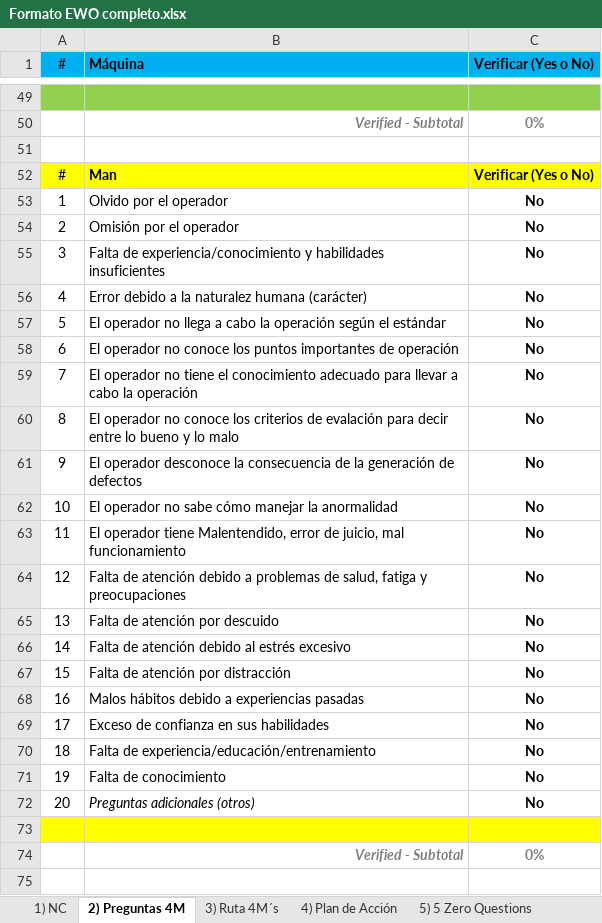
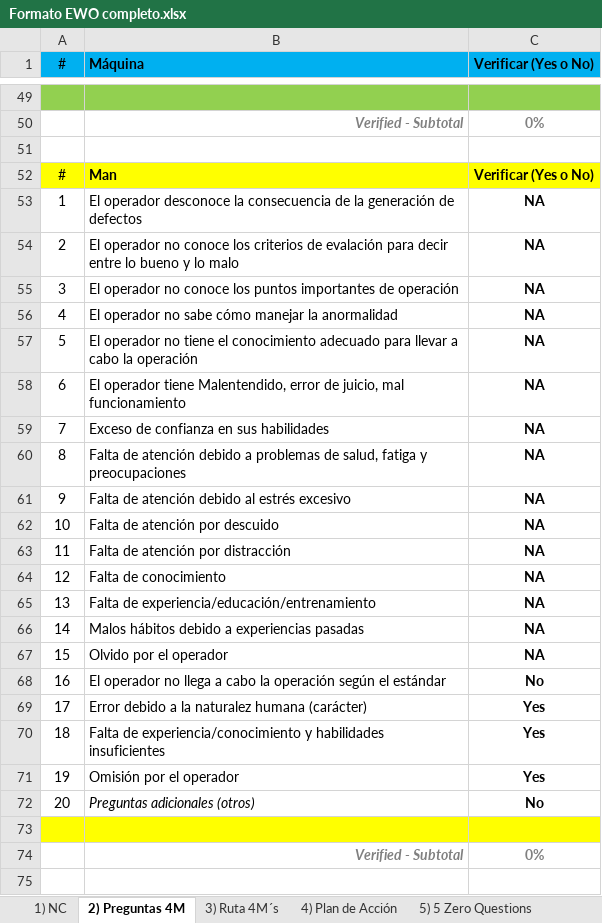
Before and after one commit to gilbertjeison/EwoQ, an Excel workbook: EwoQ/Content/formats/Formato EWO completo.xlsx, sheet 2) Preguntas 4M, drawn as a sheet; only a part is shown, gaps mark what is left out; values as stored, in another font and other column widths than the file's, no borders; conditional formats not drawn; the diff covers the shown part only; the diff names each change by its address in the sheet, - before the commit and + after, or states it on an @@ line.

```diff
--- a/EwoQ/Content/formats/Formato EWO completo.xlsx (sheet 2) Preguntas 4M)
+++ b/EwoQ/Content/formats/Formato EWO completo.xlsx (sheet 2) Preguntas 4M)
-B53 (Máquina): Olvido por el operador
+B53 (Máquina): El operador desconoce la consecuencia de la generación de defectos
-C53:C67 (Verificar (Yes o No)): No
+C53:C67 (Verificar (Yes o No)): NA
-B54 (Máquina): Omisión por el operador
+B54 (Máquina): El operador no conoce los criterios de evalación para decir entre lo bueno y lo malo
-B55 (Máquina): Falta de experiencia/conocimiento y habilidades insuficientes
+B55 (Máquina): El operador no conoce los puntos importantes de operación
-B56 (Máquina): Error debido a la naturalez humana (carácter)
+B56 (Máquina): El operador no sabe cómo manejar la anormalidad
-B57 (Máquina): …operador no llega a cabo la operación según el estándar
+B57 (Máquina): …operador no tiene el conocimiento adecuado para llevar a cabo la operación
-B58 (Máquina): El operador no conoce los puntos importantes de operación
+B58 (Máquina): El operador tiene Malentendido, error de juicio, mal funcionamiento
-B59 (Máquina): El operador no tiene el conocimiento adecuado para llevar a cabo la operación
+B59 (Máquina): Exceso de confianza en sus habilidades
-B60 (Máquina): El operador no conoce los criterios de evalación para decir entre lo bueno y lo malo
+B60 (Máquina): Falta de atención debido a problemas de salud, fatiga y preocupaciones
-B61 (Máquina): El operador desconoce la consecuencia de la generación de defectos
+B61 (Máquina): Falta de atención debido al estrés excesivo
-B62 (Máquina): El operador no sabe cómo manejar la anormalidad
+B62 (Máquina): Falta de atención por descuido
-B63 (Máquina): El operador tiene Malentendido, error de juicio, mal funcionamiento
+B63 (Máquina): Falta de atención por distracción
-B64 (Máquina): Falta de atención debido a problemas de salud, fatiga y preocupaciones
+B64 (Máquina): Falta de conocimiento
-B65 (Máquina): Falta de atención por descuido
+B65 (Máquina): Falta de experiencia/educación/entrenamiento
-B66 (Máquina): Falta de atención debido al estrés excesivo
+B66 (Máquina): Malos hábitos debido a experiencias pasadas
-B67 (Máquina): Falta de atención por distracción
+B67 (Máquina): Olvido por el operador
-B68 (Máquina): Malos hábitos debido a experiencias pasadas
+B68 (Máquina): El operador no llega a cabo la operación según el estándar
-B69 (Máquina): Exceso de confianza en sus habilidades
+B69 (Máquina): Error debido a la naturalez humana (carácter)
-C69:C71 (Verificar (Yes o No)): No
+C69:C71 (Verificar (Yes o No)): Yes
-B70 (Máquina): Falta de experiencia/educación/entrenamiento
+B70 (Máquina): Falta de experiencia/conocimiento y habilidades insuficientes
-B71 (Máquina): Falta de conocimiento
+B71 (Máquina): Omisión por el operador
```
Also changed, not shown: 54 edited cells elsewhere in this sheet, sheet 1) NC, sheet 4) Plan de Acción, EwoQ/Content/formats/base completo.xlsx, 5 other files.
